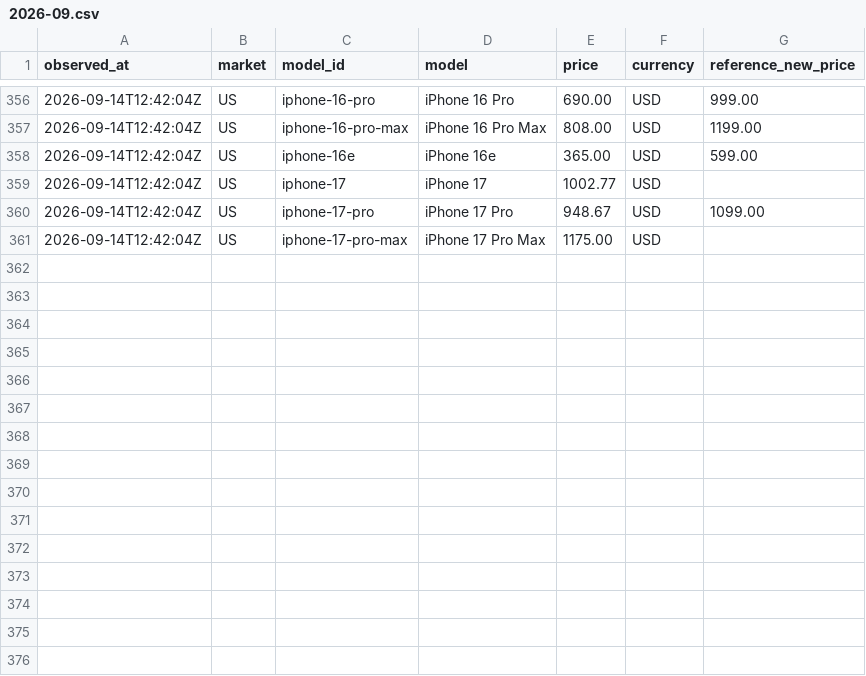
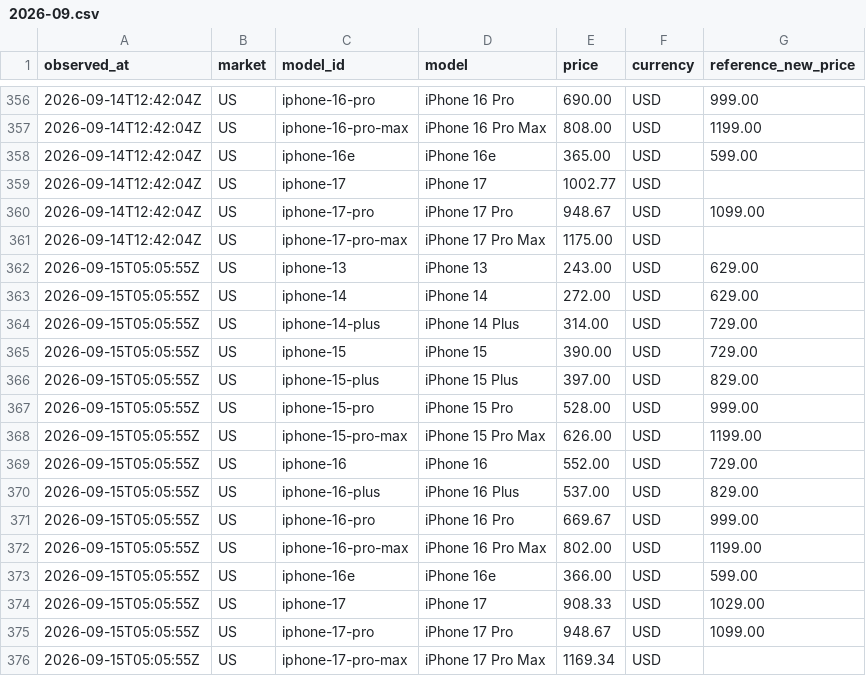
Before and after one commit to MarcoREGAD/priceradar-dataset, a CSV file: data/us/2026-09.csv, drawn as a sheet; only a part is shown, gaps mark what is left out.

```diff
--- a/data/us/2026-09.csv
+++ b/data/us/2026-09.csv
@@ -361 +361,16 @@ observed_at,market,model_id,model,price,currency,reference_new_price
 2026-09-14T12:42:04Z,US,iphone-17-pro-max,iPhone 17 Pro Max,1175.00,USD,
+2026-09-15T05:05:55Z,US,iphone-13,iPhone 13,243.00,USD,629.00
+2026-09-15T05:05:55Z,US,iphone-14,iPhone 14,272.00,USD,629.00
+2026-09-15T05:05:55Z,US,iphone-14-plus,iPhone 14 Plus,314.00,USD,729.00
+2026-09-15T05:05:55Z,US,iphone-15,iPhone 15,390.00,USD,729.00
+2026-09-15T05:05:55Z,US,iphone-15-plus,iPhone 15 Plus,397.00,USD,829.00
+2026-09-15T05:05:55Z,US,iphone-15-pro,iPhone 15 Pro,528.00,USD,999.00
+2026-09-15T05:05:55Z,US,iphone-15-pro-max,iPhone 15 Pro Max,626.00,USD,1199.00
+2026-09-15T05:05:55Z,US,iphone-16,iPhone 16,552.00,USD,729.00
+2026-09-15T05:05:55Z,US,iphone-16-plus,iPhone 16 Plus,537.00,USD,829.00
+2026-09-15T05:05:55Z,US,iphone-16-pro,iPhone 16 Pro,669.67,USD,999.00
+2026-09-15T05:05:55Z,US,iphone-16-pro-max,iPhone 16 Pro Max,802.00,USD,1199.00
+2026-09-15T05:05:55Z,US,iphone-16e,iPhone 16e,366.00,USD,599.00
+2026-09-15T05:05:55Z,US,iphone-17,iPhone 17,908.33,USD,1029.00
+2026-09-15T05:05:55Z,US,iphone-17-pro,iPhone 17 Pro,948.67,USD,1099.00
+2026-09-15T05:05:55Z,US,iphone-17-pro-max,iPhone 17 Pro Max,1169.34,USD,
```
Also changed, not shown: data/de/2026-09.csv, latest.csv, 2 other files.
